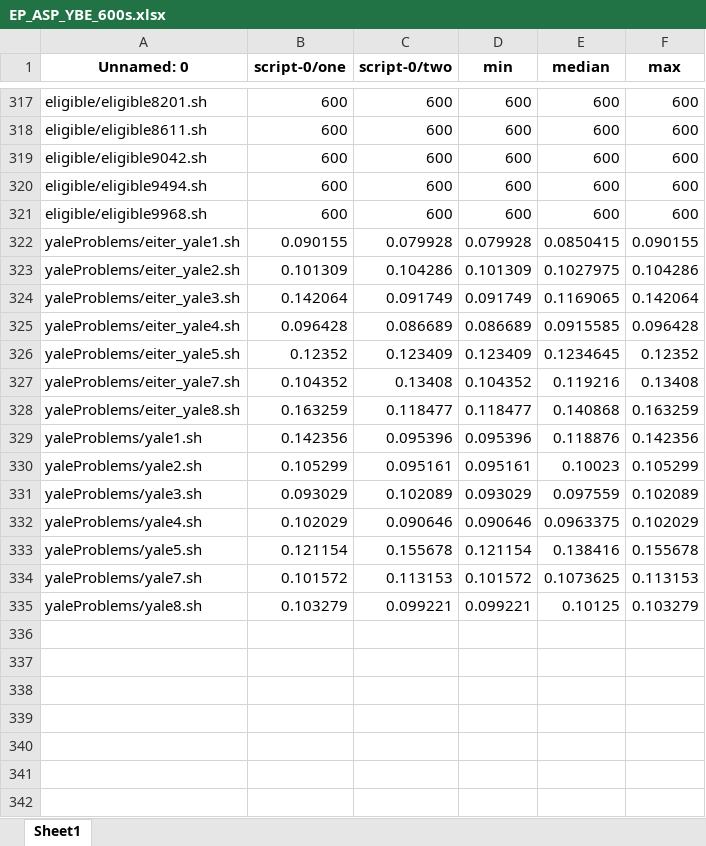
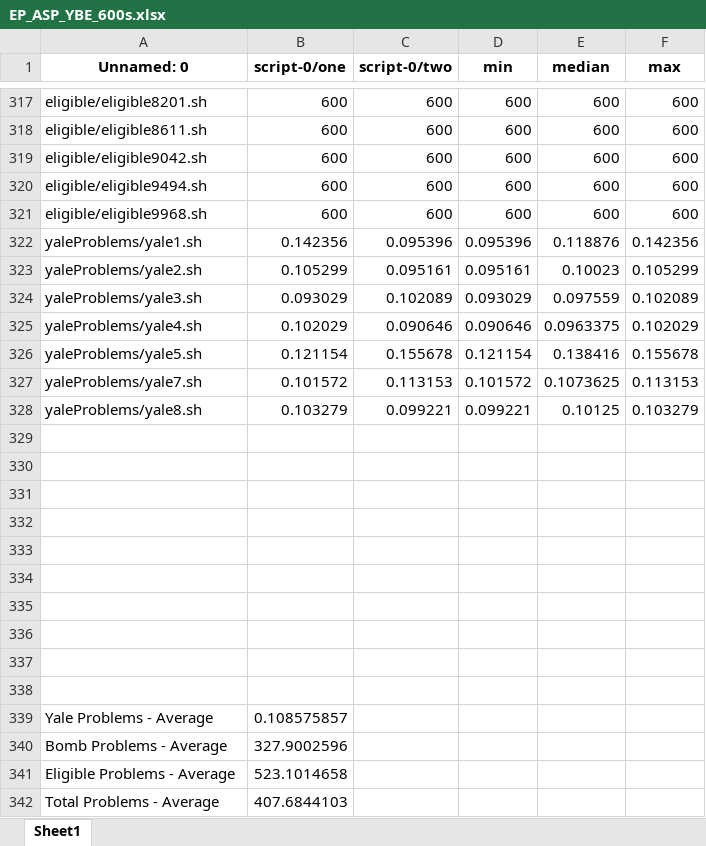
Before and after one commit to jorgefandinno/eclingo-benchmark-docker, an Excel workbook: EP_ASP_YBE_600s.xlsx, sheet Sheet1, drawn as a sheet; only a part is shown, gaps mark what is left out; values as stored, in another font and other column widths than the file's, no borders; removed rows and columns are numbered as before the commit, all else as after; the diff names each change by its address in the sheet, - before the commit and + after, or states it on an @@ line.

```diff
--- a/EP_ASP_YBE_600s.xlsx (sheet Sheet1)
+++ b/EP_ASP_YBE_600s.xlsx (sheet Sheet1)
-row 322: yaleProblems/eiter_yale1.sh | 0.090155 | 0.079928 | 0.079928 | 0.0850415 | 0.090155
-row 323: yaleProblems/eiter_yale2.sh | 0.101309 | 0.104286 | 0.101309 | 0.1027975 | 0.104286
-row 324: yaleProblems/eiter_yale3.sh | 0.142064 | 0.091749 | 0.091749 | 0.1169065 | 0.142064
-row 325: yaleProblems/eiter_yale4.sh | 0.096428 | 0.086689 | 0.086689 | 0.0915585 | 0.096428
-row 326: yaleProblems/eiter_yale5.sh | 0.12352 | 0.123409 | 0.123409 | 0.1234645 | 0.12352
-row 327: yaleProblems/eiter_yale7.sh | 0.104352 | 0.13408 | 0.104352 | 0.119216 | 0.13408
-row 328: yaleProblems/eiter_yale8.sh | 0.163259 | 0.118477 | 0.118477 | 0.140868 | 0.163259
+row 329: (empty)
+row 330: (empty)
+row 331: (empty)
+row 332: (empty)
+row 333: (empty)
+row 334: (empty)
+row 335: (empty)
+row 336: (empty)
+row 337: (empty)
+row 338: (empty)
+row 339: Yale Problems - Average | 0.108575857
+row 340: Bomb Problems - Average | 327.9002596
+row 341: Eligible Problems - Average | 523.1014658
+row 342: Total Problems - Average | 407.6844103
```
Also changed, not shown: eclingo_reif_YBE_NO_Propagate_600s.xlsx, eclingo_reif_YBE_NO_Propagate_SolvingTime.xlsx, 8 other files.
